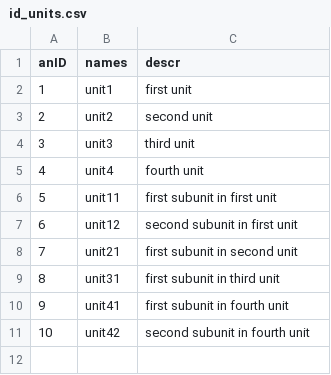
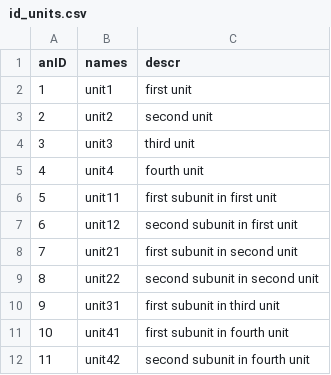
Before and after one commit to luckinet/arealDB, a CSV file: inst/test_datasets/id_units.csv, drawn as a sheet; addresses are those after the commit; the diff names each change by its address in the sheet, - before the commit and + after, or states it on an @@ line.

Commit message:
update test_dataset

```diff
--- a/inst/test_datasets/id_units.csv
+++ b/inst/test_datasets/id_units.csv
+row 9: 8 | unit22 | second subunit in second unit
@@ column A (anID) renumbered from row 10 down @@
```
